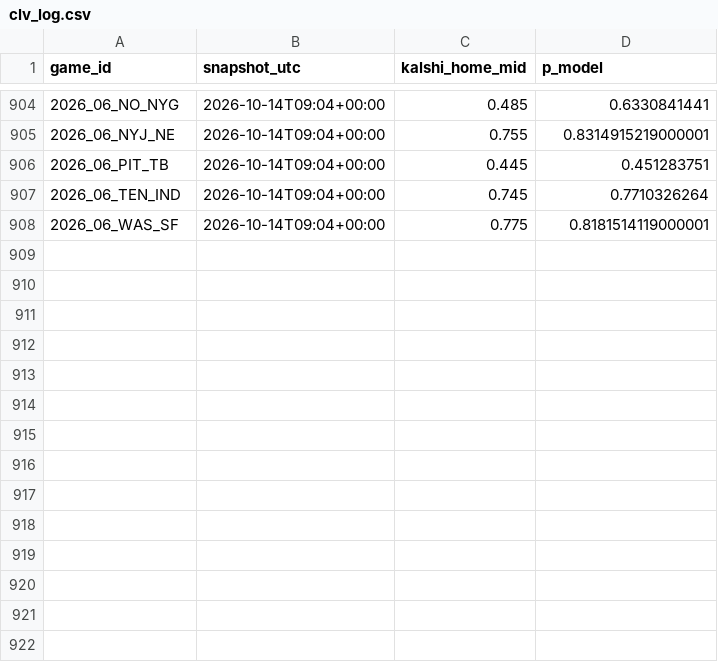
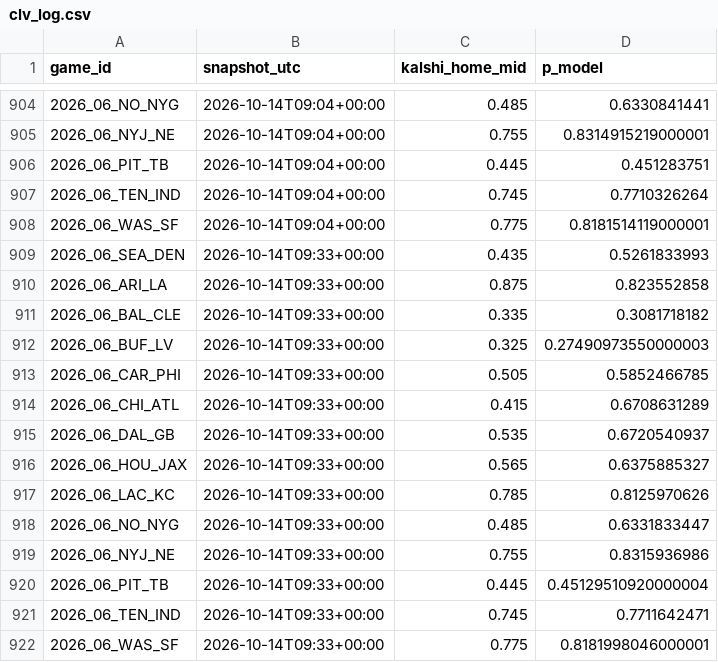
Before and after one commit to AlfredoMend/nfl-edge-board, a CSV file: data/clv_log.csv, drawn as a sheet; only a part is shown, gaps mark what is left out.

```diff
--- a/data/clv_log.csv
+++ b/data/clv_log.csv
@@ -908 +908,15 @@ game_id,snapshot_utc,kalshi_home_mid,p_model
 2026_06_WAS_SF,2026-10-14T09:04+00:00,0.775,0.8181514119000001
+2026_06_SEA_DEN,2026-10-14T09:33+00:00,0.435,0.5261833993
+2026_06_ARI_LA,2026-10-14T09:33+00:00,0.875,0.823552858
+2026_06_BAL_CLE,2026-10-14T09:33+00:00,0.335,0.3081718182
+2026_06_BUF_LV,2026-10-14T09:33+00:00,0.325,0.27490973550000003
+2026_06_CAR_PHI,2026-10-14T09:33+00:00,0.505,0.5852466785
+2026_06_CHI_ATL,2026-10-14T09:33+00:00,0.415,0.6708631289
+2026_06_DAL_GB,2026-10-14T09:33+00:00,0.535,0.6720540937
+2026_06_HOU_JAX,2026-10-14T09:33+00:00,0.565,0.6375885327
+2026_06_LAC_KC,2026-10-14T09:33+00:00,0.785,0.8125970626
+2026_06_NO_NYG,2026-10-14T09:33+00:00,0.485,0.6331833447
+2026_06_NYJ_NE,2026-10-14T09:33+00:00,0.755,0.8315936986
+2026_06_PIT_TB,2026-10-14T09:33+00:00,0.445,0.45129510920000004
+2026_06_TEN_IND,2026-10-14T09:33+00:00,0.745,0.7711642471
+2026_06_WAS_SF,2026-10-14T09:33+00:00,0.775,0.8181998046000001
```
Also changed, not shown: data/pick_log.csv, 12 other files.
